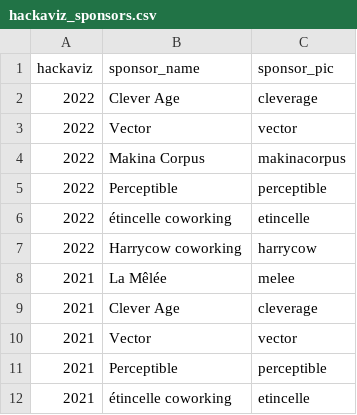
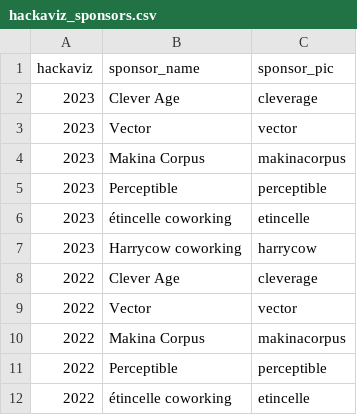
Before and after one commit to ToulouseDataViz/website, a CSV file: src/data/hackaviz_sponsors.csv, drawn as a sheet; only a part is shown; the shorter side is filled out with more unchanged rows; the diff names each change by its address in the sheet, - before the commit and + after, or states it on an @@ line.

```diff
--- a/src/data/hackaviz_sponsors.csv
+++ b/src/data/hackaviz_sponsors.csv
+row 2: 2023 | Clever Age | cleverage
+row 3: 2023 | Vector | vector
+row 4: 2023 | Makina Corpus | makinacorpus
+row 5: 2023 | Perceptible | perceptible
+row 6: 2023 | étincelle coworking | etincelle
+row 7: 2023 | Harrycow coworking | harrycow
```
Also changed, not shown: src/data/hackaviz.csv, src/data/home_content.csv, 5 other files.
